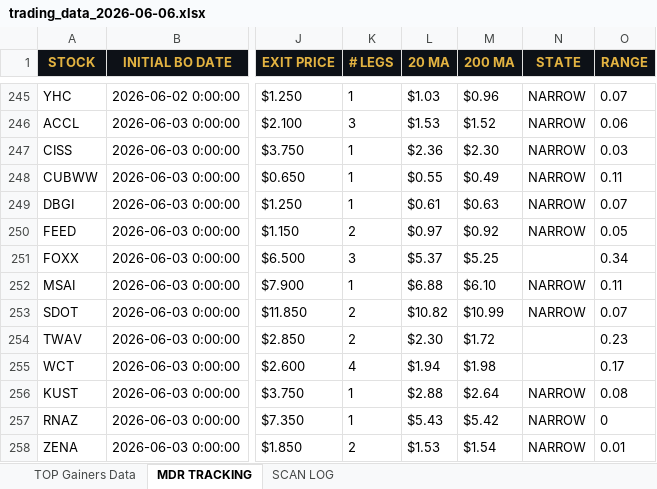
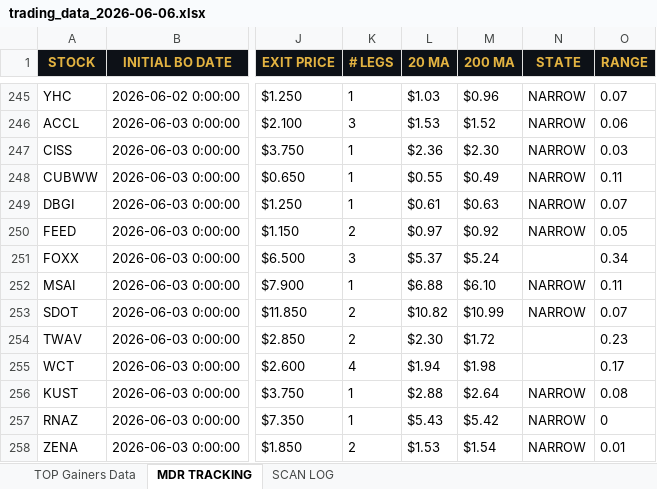
Before and after one commit to cmletsch/trading-system, an Excel workbook: data/trading_data_2026-06-06.xlsx, sheet MDR TRACKING, drawn as a sheet; only a part is shown, gaps mark what is left out; values as stored, in another font and other column widths than the file's, no borders; the diff names each change by its address in the sheet, - before the commit and + after, or states it on an @@ line.

```diff
--- a/data/trading_data_2026-06-06.xlsx (sheet MDR TRACKING)
+++ b/data/trading_data_2026-06-06.xlsx (sheet MDR TRACKING)
-M251 (200 MA): $5.25
+M251 (200 MA): $5.24
```
Also changed, not shown: sheet TOP Gainers Data, 2 other files.
